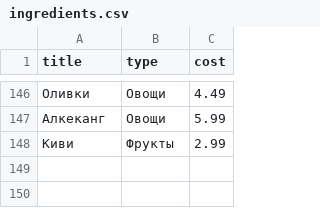
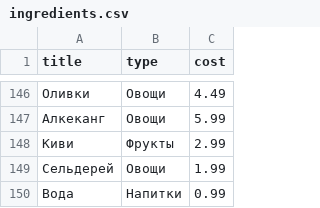
Before and after one commit to retrobannerS/mephi_db, a CSV file: app/seeders/csv/ingredients.csv, drawn as a sheet; only a part is shown, gaps mark what is left out.

Commit message:
feat: add new dishes and ingredients, update preferences and seeder logic

```diff
--- a/app/seeders/csv/ingredients.csv
+++ b/app/seeders/csv/ingredients.csv
@@ -148 +148,3 @@ title,type,cost
 Киви,Фрукты,2.99
+Сельдерей,Овощи,1.99
+Вода,Напитки,0.99
```
Also changed, not shown: app/seeders/csv/dishes.csv, app/seeders/csv/dishes_ingredients.csv, 2 other files.
